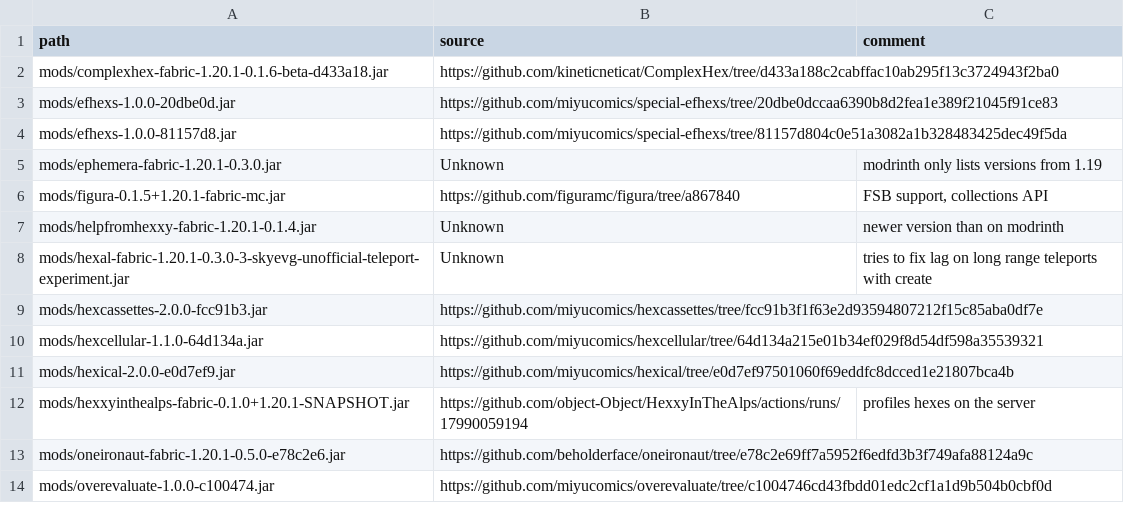
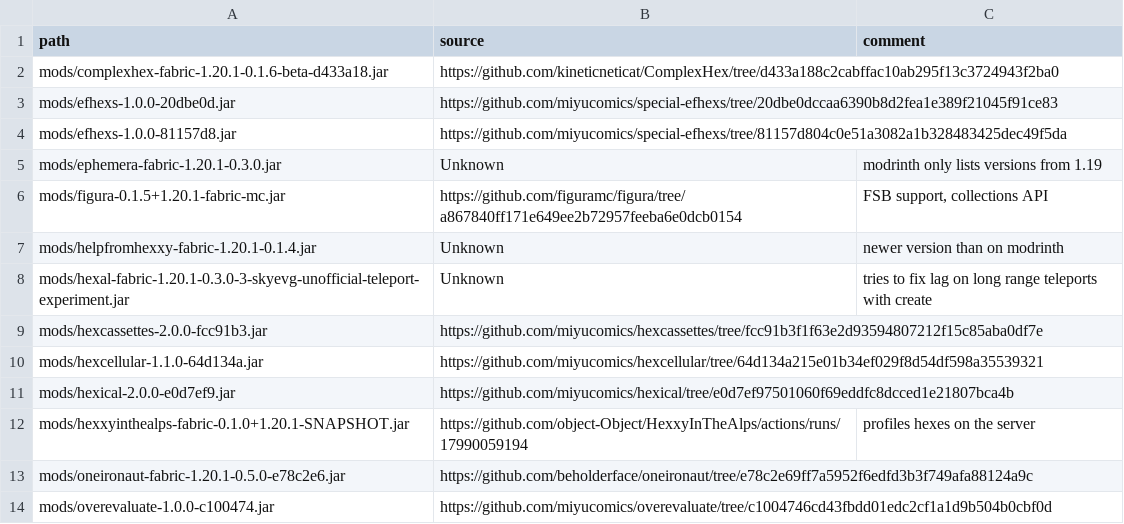
Before and after one commit to abilliontrillionstars/hexxy4, a CSV file: jarSources.csv, drawn as a sheet.

Commit message:
Update figura to use the full hash in jarSources.csv

```diff
--- a/jarSources.csv
+++ b/jarSources.csv
@@ -5,3 +5,3 @@ mods/efhexs-1.0.0-81157d8.jar,https://github.com/miyucomics/special-efhexs/tree/
 mods/ephemera-fabric-1.20.1-0.3.0.jar,Unknown,modrinth only lists versions from 1.19
-mods/figura-0.1.5+1.20.1-fabric-mc.jar,https://github.com/figuramc/figura/tree/a867840,"FSB support, collections API"
+mods/figura-0.1.5+1.20.1-fabric-mc.jar,https://github.com/figuramc/figura/tree/a867840ff171e649ee2b72957feeba6e0dcb0154,"FSB support, collections API"
 mods/helpfromhexxy-fabric-1.20.1-0.1.4.jar,Unknown,newer version than on modrinth
```
